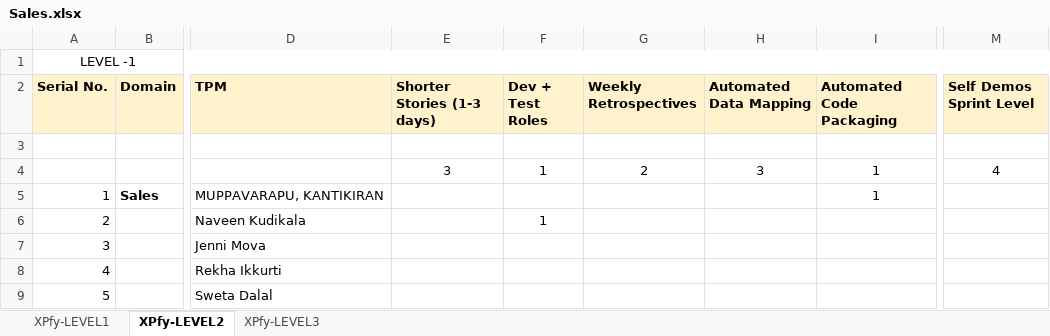
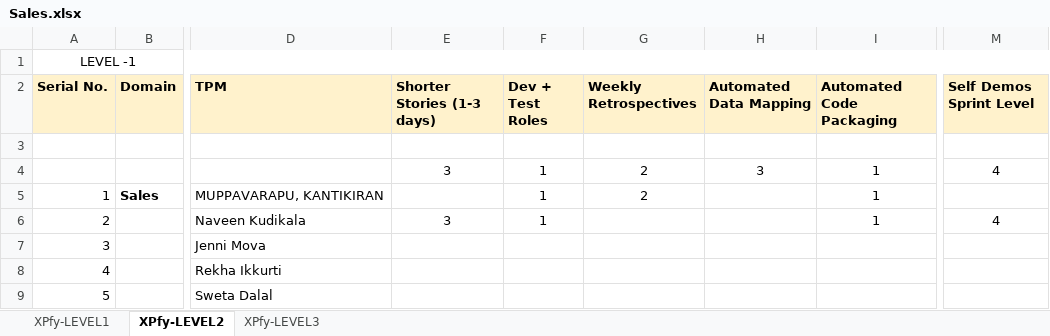
Before and after one commit to nehasingh12dell/nehasingh12dell.github.io, an Excel workbook: assets/files/Sales.xlsx, sheet XPfy-LEVEL2, drawn as a sheet; only a part is shown, gaps mark what is left out; values as stored, in another font and other column widths than the file's, no borders; the diff names each change by its address in the sheet, - before the commit and + after, or states it on an @@ line.

```diff
--- a/assets/files/Sales.xlsx (sheet XPfy-LEVEL2)
+++ b/assets/files/Sales.xlsx (sheet XPfy-LEVEL2)
-F5 (Dev + Test Roles): (empty)
+F5 (Dev + Test Roles): 1
-G5 (Weekly Retrospectives): (empty)
+G5 (Weekly Retrospectives): 2
-E6 (Shorter Stories (1-3 days)): (empty)
+E6 (Shorter Stories (1-3 days)): 3
-I6 (Automated Code Packaging): (empty)
+I6 (Automated Code Packaging): 1
-M6 (Self Demos Sprint Level): (empty)
+M6 (Self Demos Sprint Level): 4
```
Also changed, not shown: sheet XPfy-LEVEL1, sheet XPfy-LEVEL3, 1 other file.
